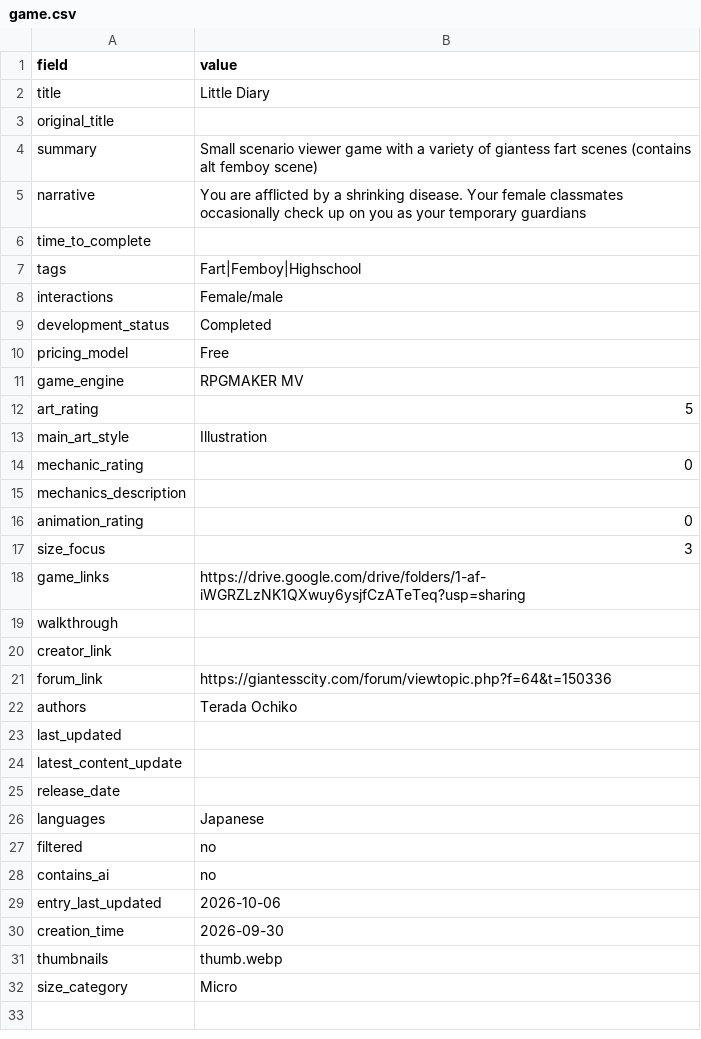
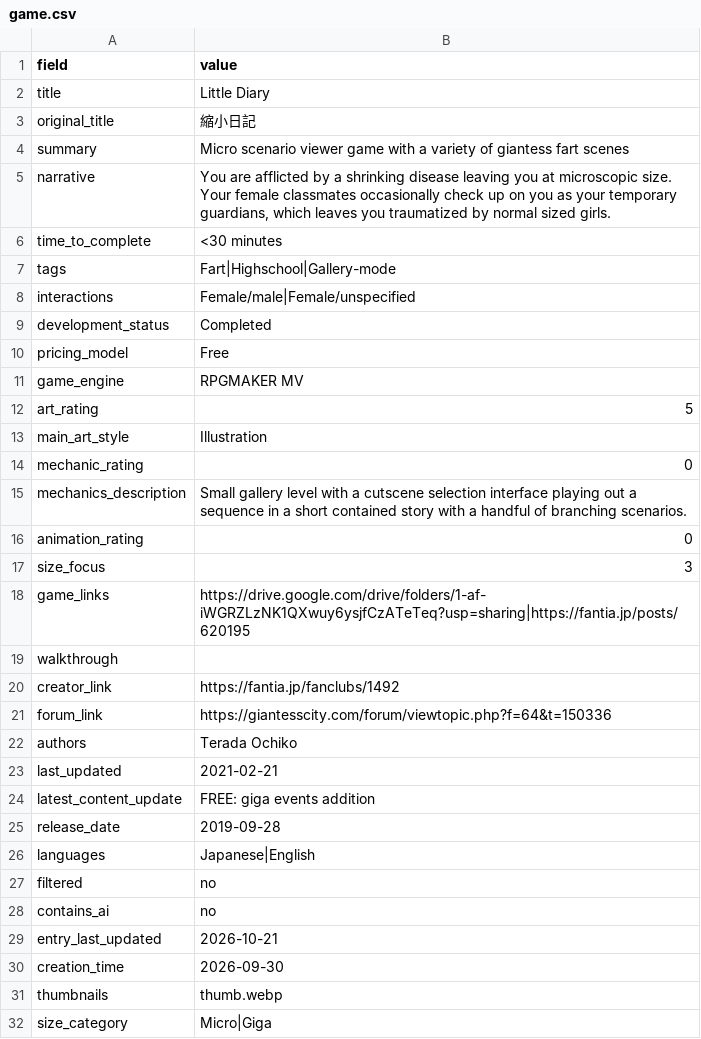
Before and after one commit to artsketter/size-game-index-content, a CSV file: games/little-diary/game.csv, drawn as a sheet.

Commit message:
Little diary updated

```diff
--- a/games/little-diary/game.csv
+++ b/games/little-diary/game.csv
@@ -2,8 +2,8 @@ field,value
 title,Little Diary
-original_title,
-summary,Small scenario viewer game with a variety of giantess fart scenes (contains alt femboy scene)
-narrative,You are afflicted by a shrinking disease. Your female classmates occasionally check up on you as your temporary guardians
-time_to_complete,
-tags,Fart|Femboy|Highschool
-interactions,Female/male
+original_title,縮小日記
+summary,Micro scenario viewer game with a variety of giantess fart scenes
+narrative,"You are afflicted by a shrinking disease leaving you at microscopic size. Your female classmates occasionally check up on you as your temporary guardians, which leaves you traumatized by normal sized girls."
+time_to_complete,<30 minutes
+tags,Fart|Highschool|Gallery-mode
+interactions,Female/male|Female/unspecified
 development_status,Completed
@@ -14,19 +14,19 @@ main_art_style,Illustration
 mechanic_rating,0
-mechanics_description,
+mechanics_description,Small gallery level with a cutscene selection interface playing out a sequence in a short contained story with a handful of branching scenarios.
 animation_rating,0
 size_focus,3
-game_links,https://drive.google.com/drive/folders/1-af-iWGRZLzNK1QXwuy6ysjfCzATeTeq?usp=sharing
+game_links,https://drive.google.com/drive/folders/1-af-iWGRZLzNK1QXwuy6ysjfCzATeTeq?usp=sharing|https://fantia.jp/posts/620195
 walkthrough,
-creator_link,
+creator_link,https://fantia.jp/fanclubs/1492
 forum_link,https://giantesscity.com/forum/viewtopic.php?f=64&t=150336
 authors,Terada Ochiko
-last_updated,
-latest_content_update,
-release_date,
-languages,Japanese
+last_updated,2021-02-21
+latest_content_update,FREE: giga events addition
+release_date,2019-09-28
+languages,Japanese|English
 filtered,no
 contains_ai,no
-entry_last_updated,2026-10-06
+entry_last_updated,2026-10-21
 creation_time,2026-09-30
 thumbnails,thumb.webp
-size_category,Micro
+size_category,Micro|Giga
```
Also changed, not shown: games/bad-status-dragon-rider/game.csv.
